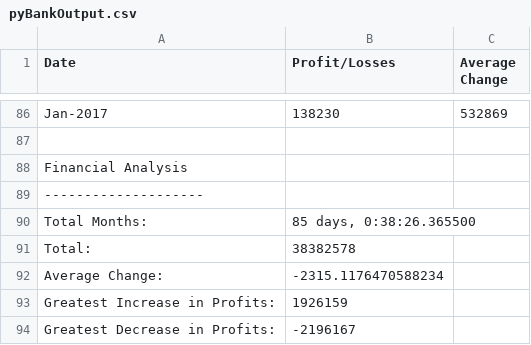
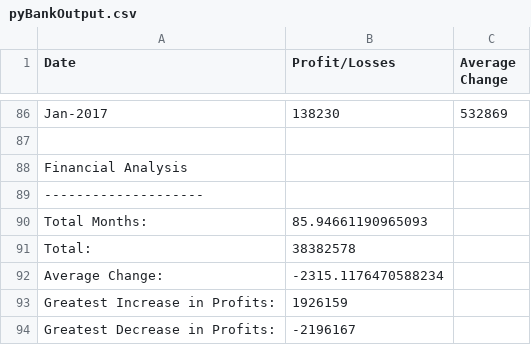
Before and after one commit to tsaifoon/python-challenge, a CSV file: PyBank/pyBankOutput.csv, drawn as a sheet; only a part is shown, gaps mark what is left out.

```diff
--- a/PyBank/pyBankOutput.csv
+++ b/PyBank/pyBankOutput.csv
@@ -90,3 +90,3 @@ Financial Analysis
 --------------------
-Total Months: ,"85 days, 0:38:26.365500"
+Total Months: ,85.94661190965093
 Total: ,38382578
```
Also changed, not shown: 1 other file.
